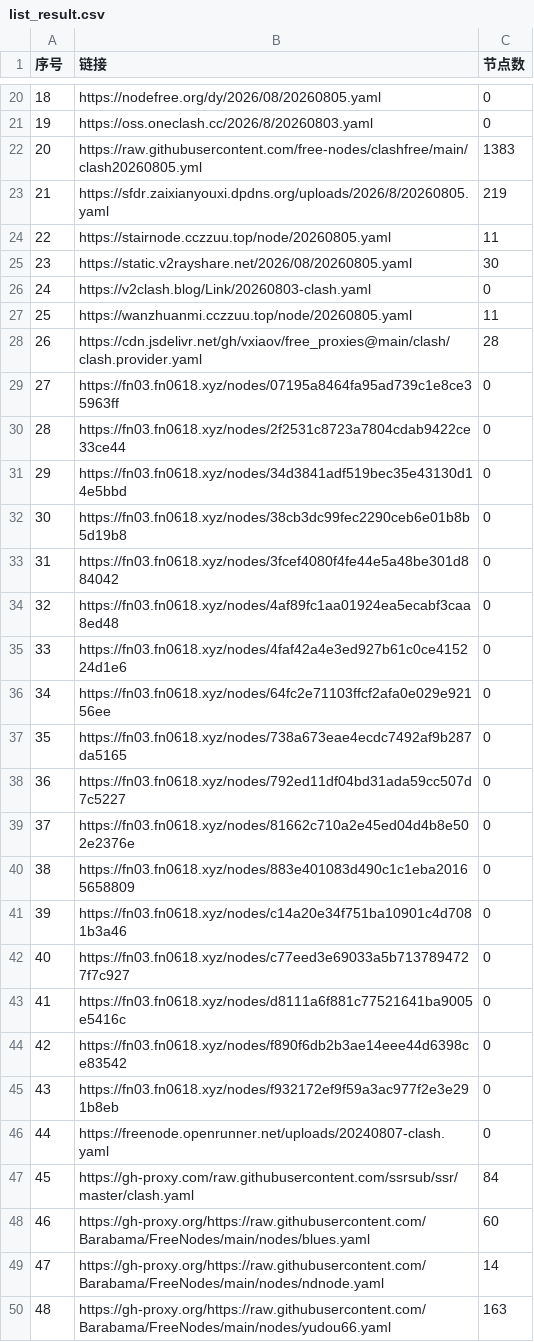
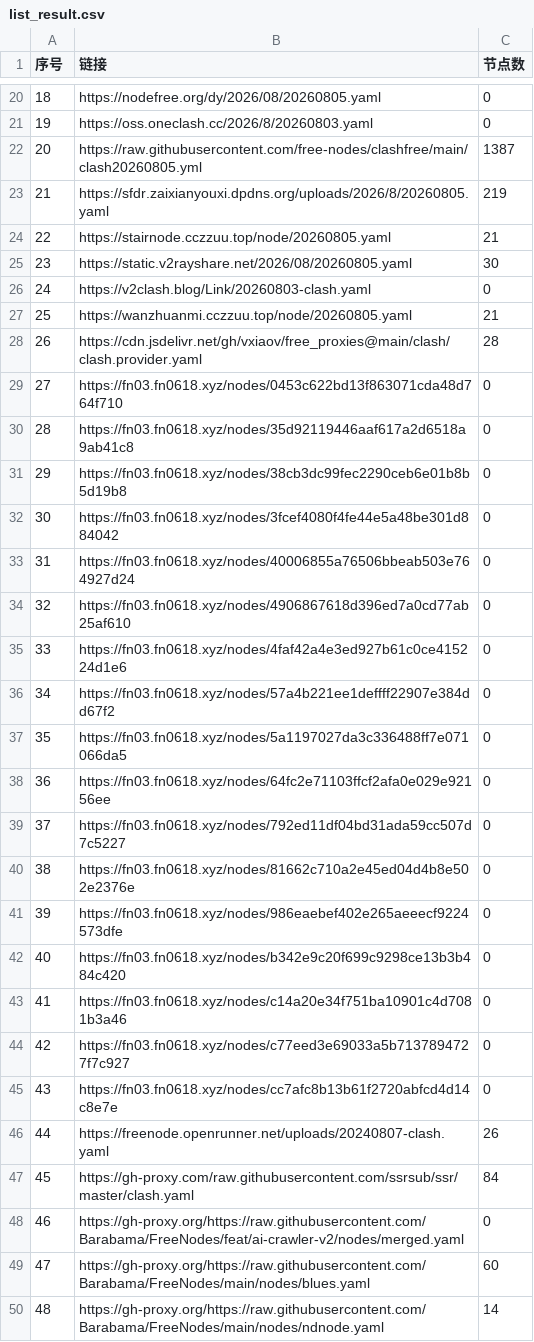
Before and after one commit to yffs118/clashcode, a CSV file: list_result.csv, drawn as a sheet; only a part is shown, gaps mark what is left out; the shorter side is filled out with more unchanged rows; removed rows and columns are numbered as before the commit, all else as after; the diff covers the shown part only; the diff names each change by its address in the sheet, - before the commit and + after, or states it on an @@ line.

```diff
--- a/list_result.csv
+++ b/list_result.csv
-C22 (节点数): 1383
+C22 (节点数): 1387
-C24 (节点数): 11
+C24 (节点数): 21
-C27 (节点数): 11
+C27 (节点数): 21
-B29 (链接): https://fn03.fn0618.xyz/nodes/07195a8464fa95ad739c1e8ce35963ff
+B29 (链接): https://fn03.fn0618.xyz/nodes/0453c622bd13f863071cda48d764f710
-B30 (链接): https://fn03.fn0618.xyz/nodes/2f2531c8723a7804cdab9422ce33ce44
+B30 (链接): https://fn03.fn0618.xyz/nodes/35d92119446aaf617a2d6518a9ab41c8
-row 31: 29 | https://fn03.fn0618.xyz/nodes/34d3841adf519bec35e43130d14e5bbd | 0
@@ column A (序号) renumbered between rows 31 and 95 @@
+row 33: 31 | https://fn03.fn0618.xyz/nodes/40006855a76506bbeab503e764927d24 | 0
-B34 (链接): https://fn03.fn0618.xyz/nodes/4af89fc1aa01924ea5ecabf3caa8ed48
+B34 (链接): https://fn03.fn0618.xyz/nodes/4906867618d396ed7a0cd77ab25af610
+row 36: 34 | https://fn03.fn0618.xyz/nodes/57a4b221ee1deffff22907e384dd67f2 | 0
+row 37: 35 | https://fn03.fn0618.xyz/nodes/5a1197027da3c336488ff7e071066da5 | 0
-row 37: 35 | https://fn03.fn0618.xyz/nodes/738a673eae4ecdc7492af9b287da5165 | 0
-B41 (链接): https://fn03.fn0618.xyz/nodes/883e401083d490c1c1eba20165658809
+B41 (链接): https://fn03.fn0618.xyz/nodes/986eaebef402e265aeeecf9224573dfe
+row 42: 40 | https://fn03.fn0618.xyz/nodes/b342e9c20f699c9298ce13b3b484c420 | 0
-B45 (链接): https://fn03.fn0618.xyz/nodes/d8111a6f881c77521641ba9005e5416c
+B45 (链接): https://fn03.fn0618.xyz/nodes/cc7afc8b13b61f2720abfcd4d14c8e7e
-row 44: 42 | https://fn03.fn0618.xyz/nodes/f890f6db2b3ae14eee44d6398ce83542 | 0
-row 45: 43 | https://fn03.fn0618.xyz/nodes/f932172ef9f59a3ac977f2e3e291b8eb | 0
-C46 (节点数): 0
+C46 (节点数): 26
+row 48: 46 | https://gh-proxy.org/https://raw.githubusercontent.com/Barabama/FreeNodes/feat/ai-crawler-v2/nodes/merged.yaml | 0
```
Also changed, not shown: 8 edited cells elsewhere in this file, 37 other files.
